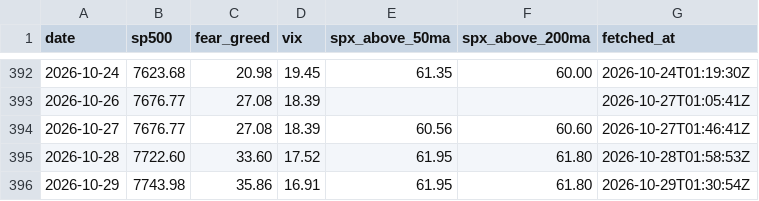
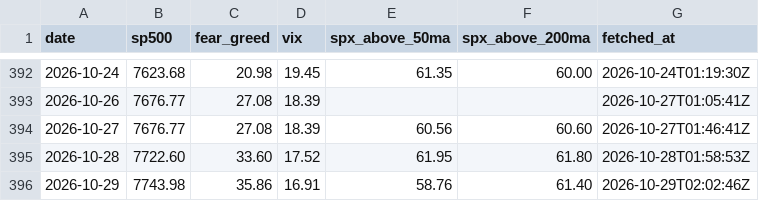
Before and after one commit to vb233/market-sentiment, a CSV file: data/snapshots.csv, drawn as a sheet; only a part is shown, gaps mark what is left out.

```diff
--- a/data/snapshots.csv
+++ b/data/snapshots.csv
@@ -395,2 +395,2 @@ date,sp500,fear_greed,vix,spx_above_50ma,spx_above_200ma,fetched_at
 2026-10-28,7722.60,33.60,17.52,61.95,61.80,2026-10-28T01:58:53Z
-2026-10-29,7743.98,35.86,16.91,61.95,61.80,2026-10-29T01:30:54Z
+2026-10-29,7743.98,35.86,16.91,58.76,61.40,2026-10-29T02:02:46Z
```
